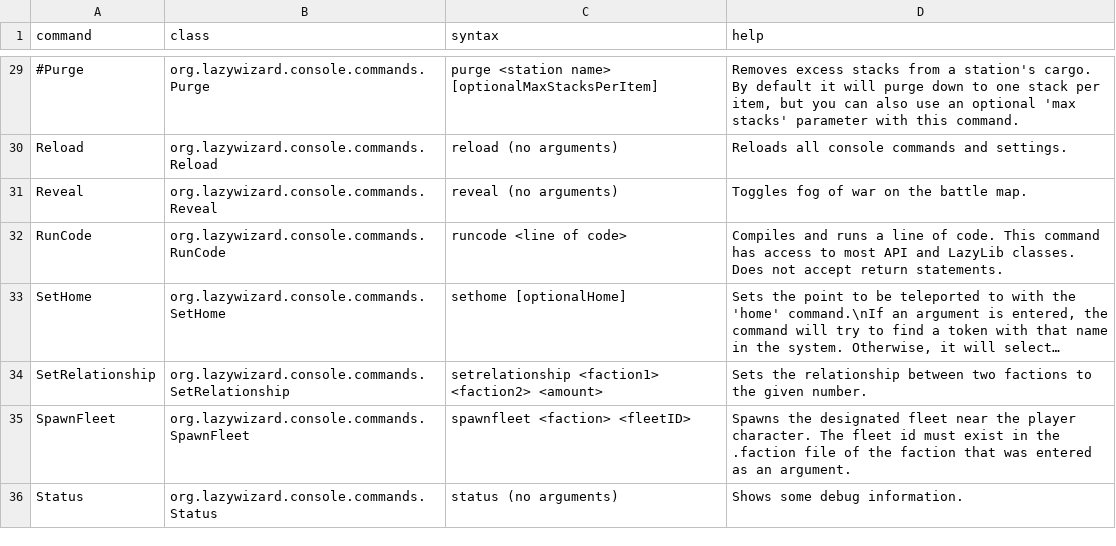
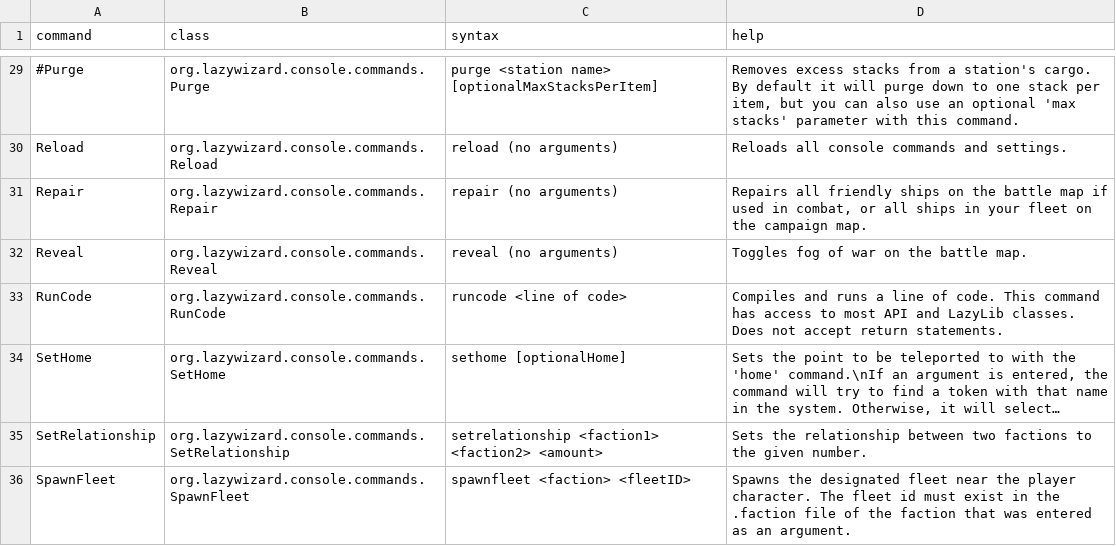
Before and after one commit to LazyWizard/console-commands, a CSV file: commands.csv, drawn as a sheet; only a part is shown, gaps mark what is left out; the shorter side is filled out with more unchanged rows; long unchanged cells end in …; the diff names each change by its address in the sheet, - before the commit and + after, or states it on an @@ line.

Commit message:
Started work on Repair command

```diff
--- a/commands.csv
+++ b/commands.csv
+row 31: Repair | org.lazywizard.console.commands.Repair | repair (no arguments) | Repairs all friendly ships on the battle map if used in combat, or all ships in your fleet on the campaign map.
```
Also changed, not shown: 2 other files.
